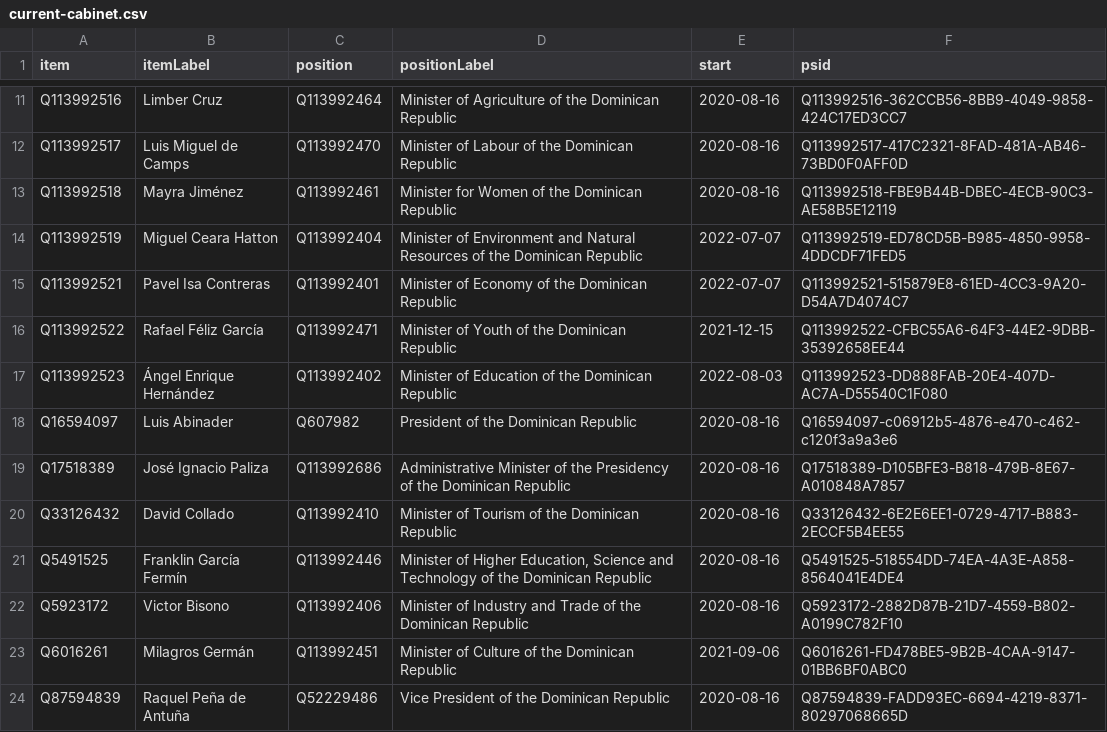
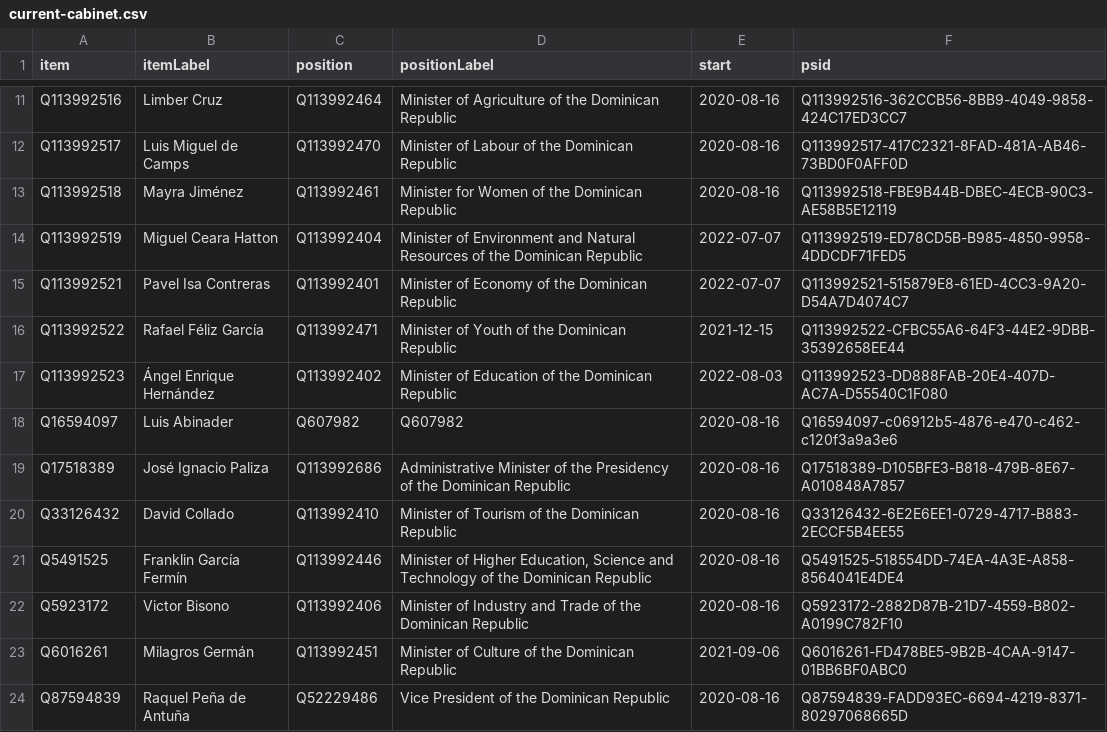
Before and after one commit to every-politician-scrapers/dominican-republic, a CSV file: wikidata/results/current-cabinet.csv, drawn as a sheet; only a part is shown, gaps mark what is left out.

```diff
--- a/wikidata/results/current-cabinet.csv
+++ b/wikidata/results/current-cabinet.csv
@@ -17,3 +17,3 @@ Q113992522,Rafael Féliz García,Q113992471,Minister of Youth of the Dominican R
 Q113992523,Ángel Enrique Hernández,Q113992402,Minister of Education of the Dominican Republic,2022-08-03,Q113992523-DD888FAB-20E4-407D-AC7A-D55540C1F080
-Q16594097,Luis Abinader,Q607982,President of the Dominican Republic,2020-08-16,Q16594097-c06912b5-4876-e470-c462-c120f3a9a3e6
+Q16594097,Luis Abinader,Q607982,Q607982,2020-08-16,Q16594097-c06912b5-4876-e470-c462-c120f3a9a3e6
 Q17518389,José Ignacio Paliza,Q113992686,Administrative Minister of the Presidency of the Dominican Republic,2020-08-16,Q17518389-D105BFE3-B818-479B-8E67-A010848A7857
```
Also changed, not shown: wikidata/results/cabinet-positions.csv.
